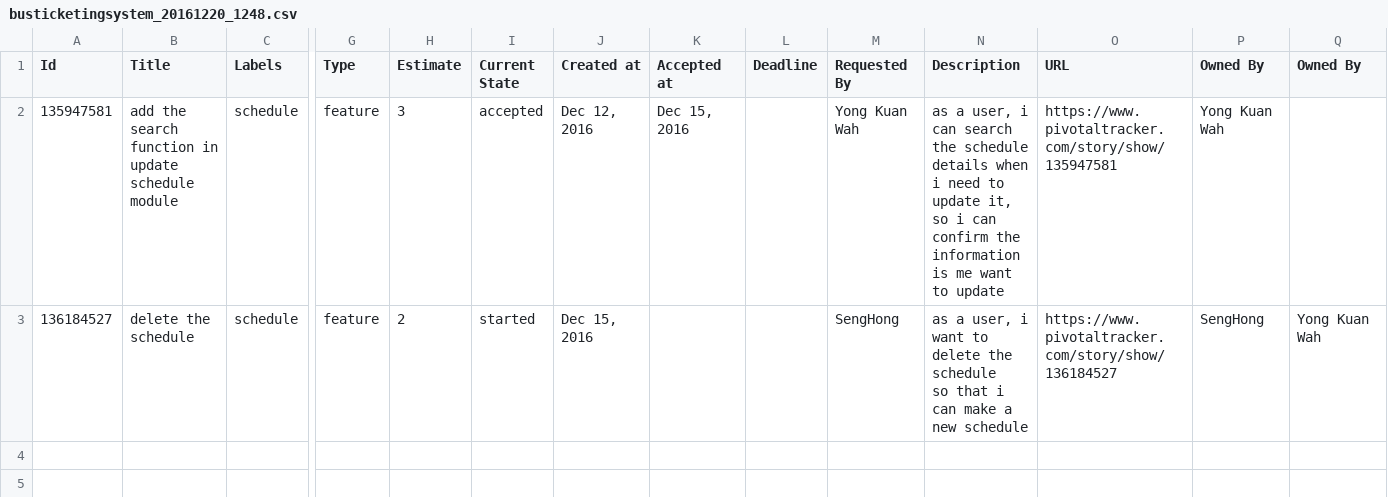
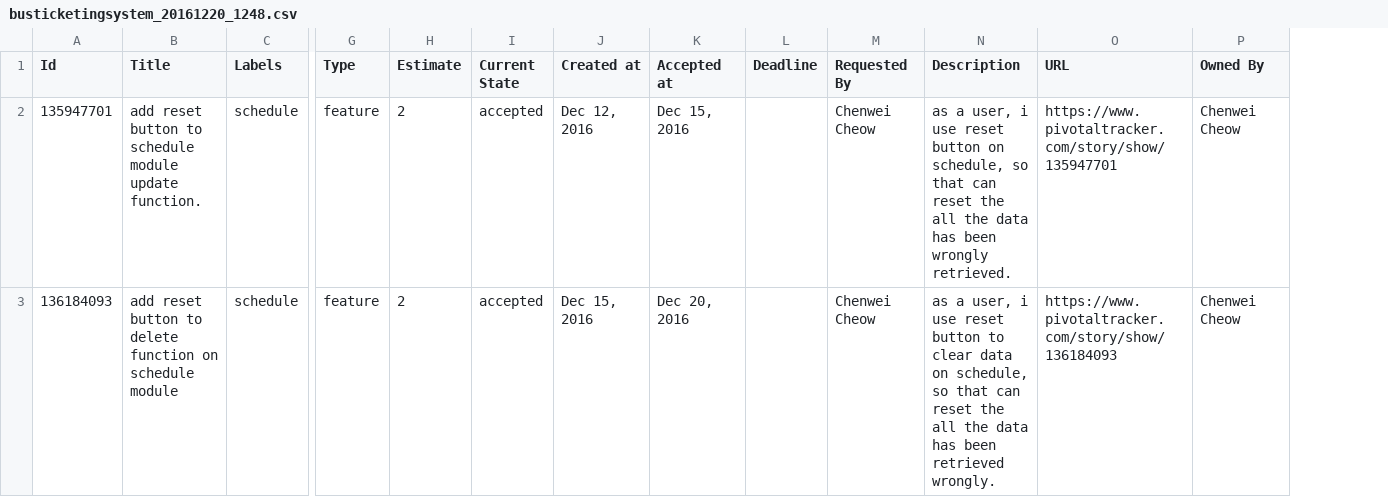
Before and after one commit to allenyong926/BusTicketingSystem, a CSV file: busticketingsystem_20161220_1248.csv, drawn as a sheet; only a part is shown, gaps mark what is left out; removed rows and columns are numbered as before the commit, all else as after; rows hold the shown columns only; ↵ is a line break in a cell; the diff names each change by its address in the sheet, - before the commit and + after, or states it on an @@ line.

Commit message:
Add files via upload

```diff
--- a/busticketingsystem_20161220_1248.csv
+++ b/busticketingsystem_20161220_1248.csv
-column P (Owned By), row 2: Yong Kuan Wah
-A2 (Id): 135947581
+A2 (Id): 135947701
-B2 (Title): add the search function in update schedule module
+B2 (Title): add reset button to schedule module update function.
-H2 (Estimate): 3
+H2 (Estimate): 2
-M2 (Requested By): Yong Kuan Wah
+M2 (Requested By): Chenwei Cheow
-N2 (Description): …user, i can search the schedule details when i need to update it, so i can confirm the information is me want to update
+N2 (Description): …user, i use reset button on schedule, so that can reset the all the data has been wrongly retrieved.
-O2 (URL): https://www.pivotaltracker.com/story/show/135947581
+O2 (URL): https://www.pivotaltracker.com/story/show/135947701
-P2 (Owned By): (empty)
+P2 (Owned By): Chenwei Cheow
-row 3: 136184527 | delete the schedule | schedule | feature | 2 | started | Dec 15, 2016 |  |  | SengHong | as a user, i want to delete the schedule ↵ so that i can make a new schedule | https://www.pivotaltracker.com/story/show/136184527 | SengHong | Yong Kuan Wah
+row 3: 136184093 | add reset button to delete function on schedule module | schedule | feature | 2 | accepted | Dec 15, 2016 | Dec 20, 2016 |  | Chenwei Cheow | as a user, i use reset button to clear data on schedule, so that can reset the all the data has been retrieved wrongly. | https://www.pivotaltracker.com/story/show/136184093 | Chenwei Cheow
```
